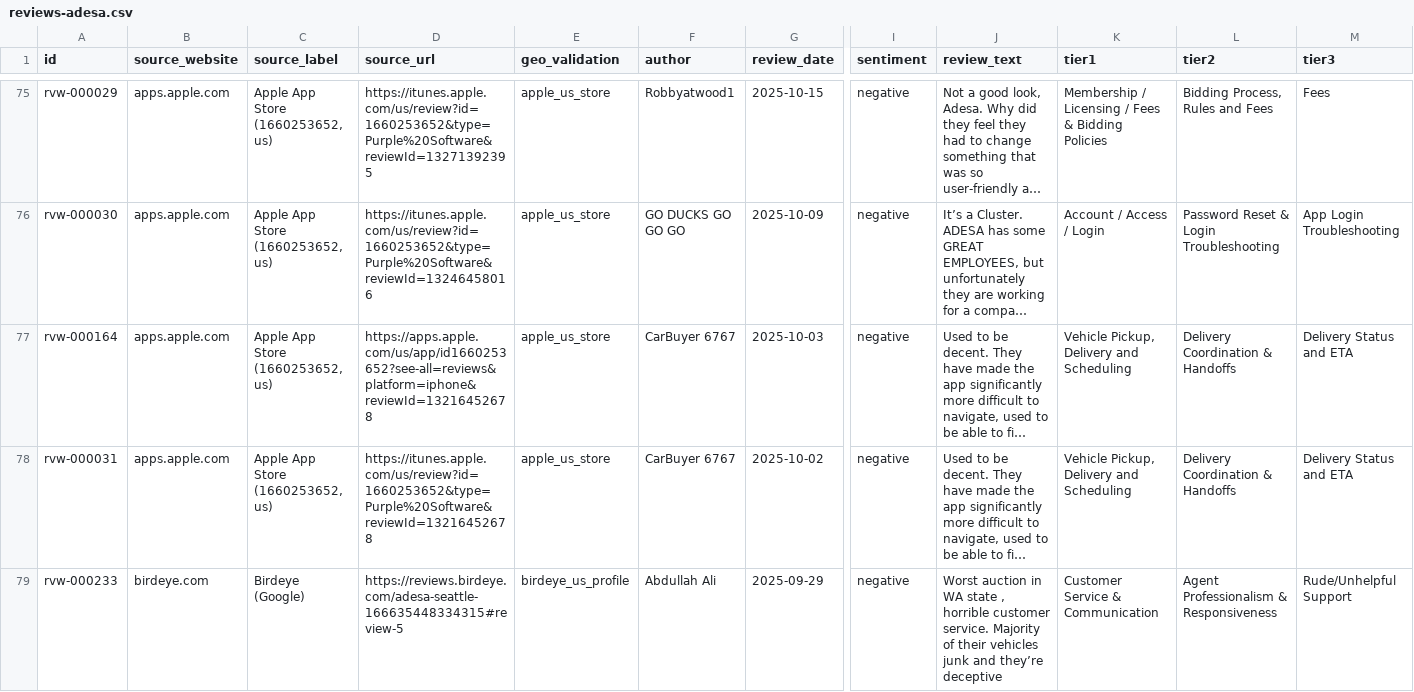
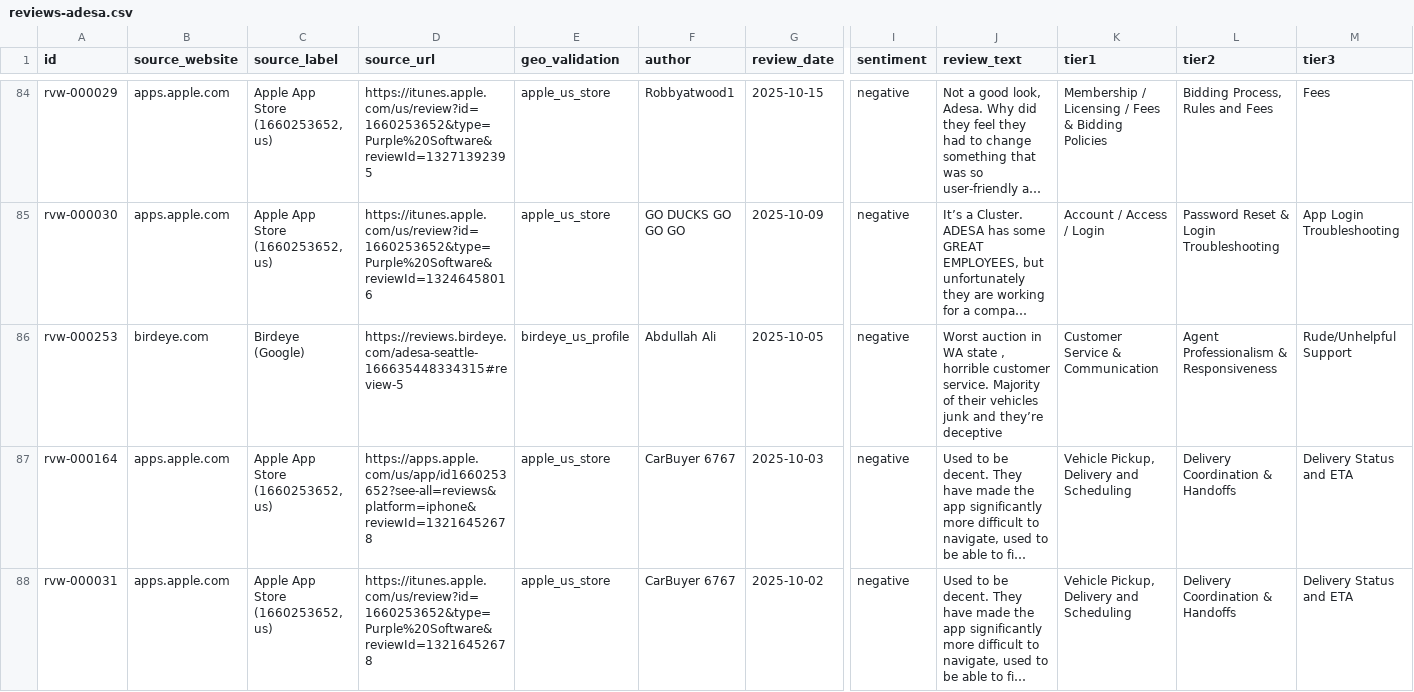
Before and after one commit to Abdullah9498/MJA, a CSV file: data/reviews-adesa.csv, drawn as a sheet; only a part is shown, gaps mark what is left out; the shorter side is filled out with more unchanged rows; long unchanged cells end in …; rows hold the shown columns only; the diff covers the shown part only; the diff names each change by its address in the sheet, - before the commit and + after, or states it on an @@ line.

```diff
--- a/data/reviews-adesa.csv
+++ b/data/reviews-adesa.csv
+row 86: rvw-000253 | birdeye.com | Birdeye (Google) | https://reviews.birdeye.com/adesa-seattle-166635448334315#review-5 | birdeye_us_profile | Abdullah Ali | 2025-10-05 | negative | Worst auction in WA state , horrible customer service. Majority of their vehicles junk and they’re deceptive | Customer Service & Communication | Agent Professionalism & Responsiveness | Rude/Unhelpful Support
```
Also changed, not shown: 11 added rows elsewhere in this file, 16 other files.
